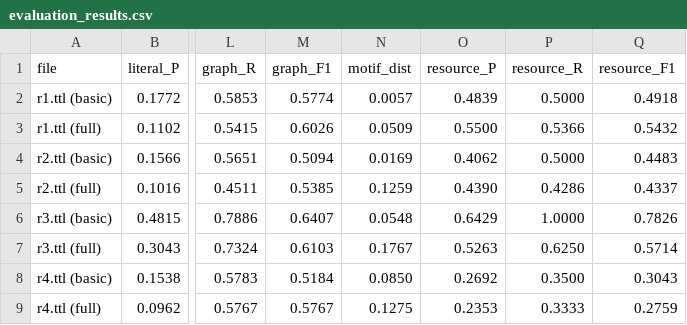
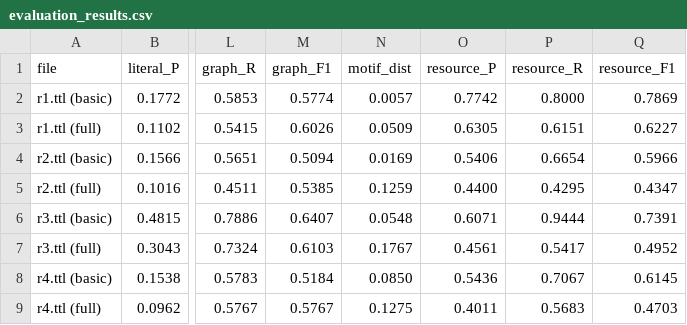
Before and after one commit to iz4ack/RDB2OWL-Bench, a CSV file: experimentacion/results/openai/chatgpt-4o/default/evaluation_results.csv, drawn as a sheet; only a part is shown, gaps mark what is left out; the diff names each change by its address in the sheet, - before the commit and + after, or states it on an @@ line.

```diff
--- a/experimentacion/results/openai/chatgpt-4o/default/evaluation_results.csv
+++ b/experimentacion/results/openai/chatgpt-4o/default/evaluation_results.csv
-O2 (resource_P): 0.4839
+O2 (resource_P): 0.7742
-P2 (resource_R): 0.5000
+P2 (resource_R): 0.8000
-Q2 (resource_F1): 0.4918
+Q2 (resource_F1): 0.7869
-O3 (resource_P): 0.5500
+O3 (resource_P): 0.6305
-P3 (resource_R): 0.5366
+P3 (resource_R): 0.6151
-Q3 (resource_F1): 0.5432
+Q3 (resource_F1): 0.6227
-O4 (resource_P): 0.4062
+O4 (resource_P): 0.5406
-P4 (resource_R): 0.5000
+P4 (resource_R): 0.6654
-Q4 (resource_F1): 0.4483
+Q4 (resource_F1): 0.5966
-O5 (resource_P): 0.4390
+O5 (resource_P): 0.4400
-P5 (resource_R): 0.4286
+P5 (resource_R): 0.4295
-Q5 (resource_F1): 0.4337
+Q5 (resource_F1): 0.4347
-O6 (resource_P): 0.6429
+O6 (resource_P): 0.6071
-P6 (resource_R): 1.0000
+P6 (resource_R): 0.9444
-Q6 (resource_F1): 0.7826
+Q6 (resource_F1): 0.7391
-O7 (resource_P): 0.5263
+O7 (resource_P): 0.4561
-P7 (resource_R): 0.6250
+P7 (resource_R): 0.5417
-Q7 (resource_F1): 0.5714
+Q7 (resource_F1): 0.4952
-O8 (resource_P): 0.2692
+O8 (resource_P): 0.5436
-P8 (resource_R): 0.3500
+P8 (resource_R): 0.7067
-Q8 (resource_F1): 0.3043
+Q8 (resource_F1): 0.6145
-O9 (resource_P): 0.2353
+O9 (resource_P): 0.4011
-P9 (resource_R): 0.3333
+P9 (resource_R): 0.5683
-Q9 (resource_F1): 0.2759
+Q9 (resource_F1): 0.4703
```
Also changed, not shown: experimentacion/results/deepseek-ai/DeepSeek-V3/default/evaluation_results.csv, experimentacion/results/google/gemma-3-27b-it/default/evaluation_results.csv, 20 other files.
